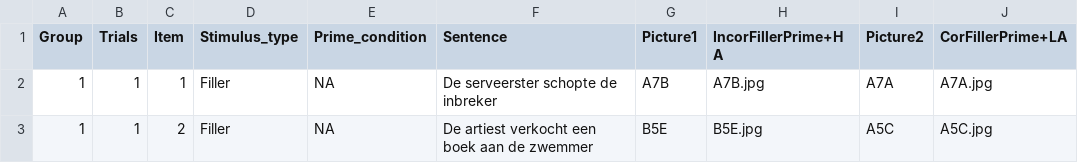
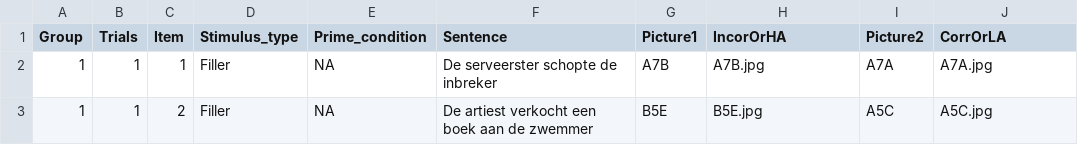
Before and after one commit to MiekeSlim/Masterproef, a CSV file: chunk_includes/Trials_MP.csv, drawn as a sheet; only a part is shown.

Commit message:
Update Trials_MP.csv

```diff
--- a/chunk_includes/Trials_MP.csv
+++ b/chunk_includes/Trials_MP.csv
@@ -1,2 +1,2 @@
-Group,Trials,Item,Stimulus_type,Prime_condition,Sentence,Picture1,IncorFillerPrime+HA,Picture2,CorFillerPrime+LA
+Group,Trials,Item,Stimulus_type,Prime_condition,Sentence,Picture1,IncorOrHA,Picture2,CorrOrLA
 1,1,1,Filler,NA,De serveerster schopte de inbreker,A7B,A7B.jpg,A7A,A7A.jpg
```
